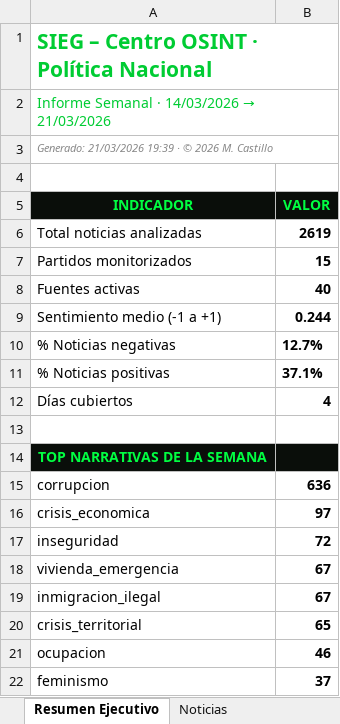
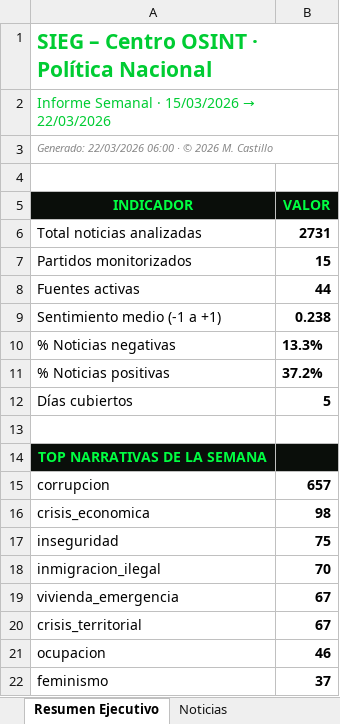
Before and after one commit to mcasrom/SIEG-Politica-Nacional-, an Excel workbook: data/export/ultimo_informe_semanal.xlsx, sheet Resumen Ejecutivo, drawn as a sheet; values as stored, in another font and other column widths than the file's, no borders; removed rows and columns are numbered as before the commit, all else as after; the diff names each change by its address in the sheet, - before the commit and + after, or states it on an @@ line.

```diff
--- a/data/export/ultimo_informe_semanal.xlsx (sheet Resumen Ejecutivo)
+++ b/data/export/ultimo_informe_semanal.xlsx (sheet Resumen Ejecutivo)
@@ A2 (INDICADOR): Informe Semanal · 14/03/2026 → 21/03/2026 → Informe Semanal · 15/03/2026 → 22/03/2026 @@
-A3 (INDICADOR): Generado: 21/03/2026 19:39 · ©…
+A3 (INDICADOR): Generado: 22/03/2026 06:00 · ©…
-B6 (VALOR): 2619
+B6 (VALOR): 2731
-B8 (VALOR): 40
+B8 (VALOR): 44
-B9 (VALOR): 0.244
+B9 (VALOR): 0.238
-B10 (VALOR): 12.7%
+B10 (VALOR): 13.3%
-B11 (VALOR): 37.1%
+B11 (VALOR): 37.2%
-B12 (VALOR): 4
+B12 (VALOR): 5
-B15 (VALOR): 636
+B15 (VALOR): 657
-B16 (VALOR): 97
+B16 (VALOR): 98
-B17 (VALOR): 72
+B17 (VALOR): 75
+row 18: inmigracion_ilegal | 70
-row 19: inmigracion_ilegal | 67
-B20 (VALOR): 65
+B20 (VALOR): 67
```
Also changed, not shown: sheet Noticias, sheet Tendencias, sheet Valoracion Lideres, sheet Narrativas, 10 other files.
